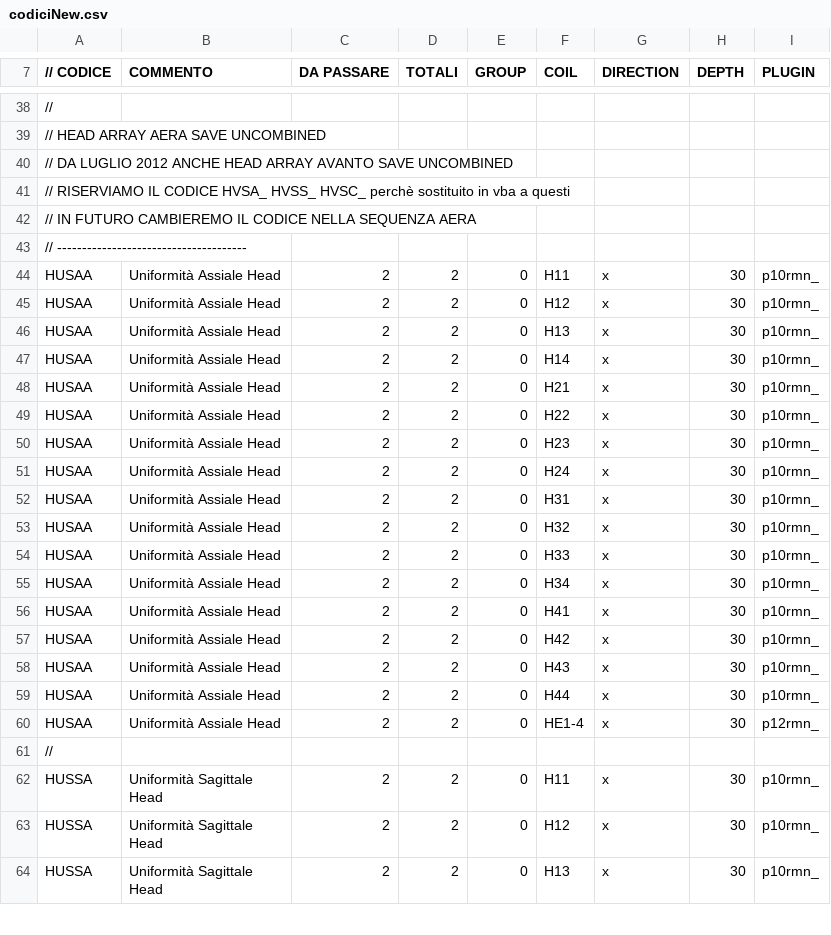
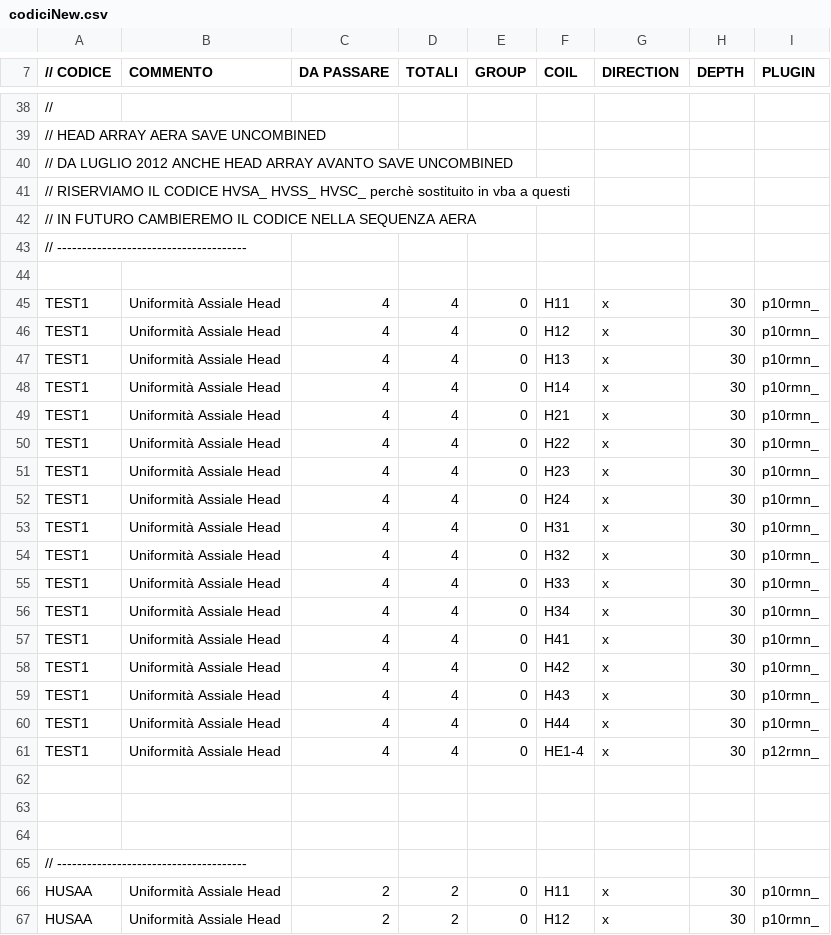
Before and after one commit to albertoduina/ControlliMensili, a CSV file: ControlliMensili/codiciNew.csv, drawn as a sheet; only a part is shown, gaps mark what is left out; the shorter side is filled out with more unchanged rows; the diff names each change by its address in the sheet, - before the commit and + after, or states it on an @@ line.

```diff
--- a/ControlliMensili/codiciNew.csv
+++ b/ControlliMensili/codiciNew.csv
+row 44: (empty)
+row 45: TEST1 | Uniformità Assiale Head | 4 | 4 | 0 | H11 | x | 30 | p10rmn_
+row 46: TEST1 | Uniformità Assiale Head | 4 | 4 | 0 | H12 | x | 30 | p10rmn_
+row 47: TEST1 | Uniformità Assiale Head | 4 | 4 | 0 | H13 | x | 30 | p10rmn_
+row 48: TEST1 | Uniformità Assiale Head | 4 | 4 | 0 | H14 | x | 30 | p10rmn_
+row 49: TEST1 | Uniformità Assiale Head | 4 | 4 | 0 | H21 | x | 30 | p10rmn_
+row 50: TEST1 | Uniformità Assiale Head | 4 | 4 | 0 | H22 | x | 30 | p10rmn_
+row 51: TEST1 | Uniformità Assiale Head | 4 | 4 | 0 | H23 | x | 30 | p10rmn_
+row 52: TEST1 | Uniformità Assiale Head | 4 | 4 | 0 | H24 | x | 30 | p10rmn_
+row 53: TEST1 | Uniformità Assiale Head | 4 | 4 | 0 | H31 | x | 30 | p10rmn_
+row 54: TEST1 | Uniformità Assiale Head | 4 | 4 | 0 | H32 | x | 30 | p10rmn_
+row 55: TEST1 | Uniformità Assiale Head | 4 | 4 | 0 | H33 | x | 30 | p10rmn_
+row 56: TEST1 | Uniformità Assiale Head | 4 | 4 | 0 | H34 | x | 30 | p10rmn_
+row 57: TEST1 | Uniformità Assiale Head | 4 | 4 | 0 | H41 | x | 30 | p10rmn_
+row 58: TEST1 | Uniformità Assiale Head | 4 | 4 | 0 | H42 | x | 30 | p10rmn_
+row 59: TEST1 | Uniformità Assiale Head | 4 | 4 | 0 | H43 | x | 30 | p10rmn_
+row 60: TEST1 | Uniformità Assiale Head | 4 | 4 | 0 | H44 | x | 30 | p10rmn_
+row 61: TEST1 | Uniformità Assiale Head | 4 | 4 | 0 | HE1-4 | x | 30 | p12rmn_
+row 62: (empty)
+row 63: (empty)
+row 64: (empty)
+row 65: // --------------------------------------
```
Also changed, not shown: ControlliMensili/codiciEsine.csv, 6 other files.
